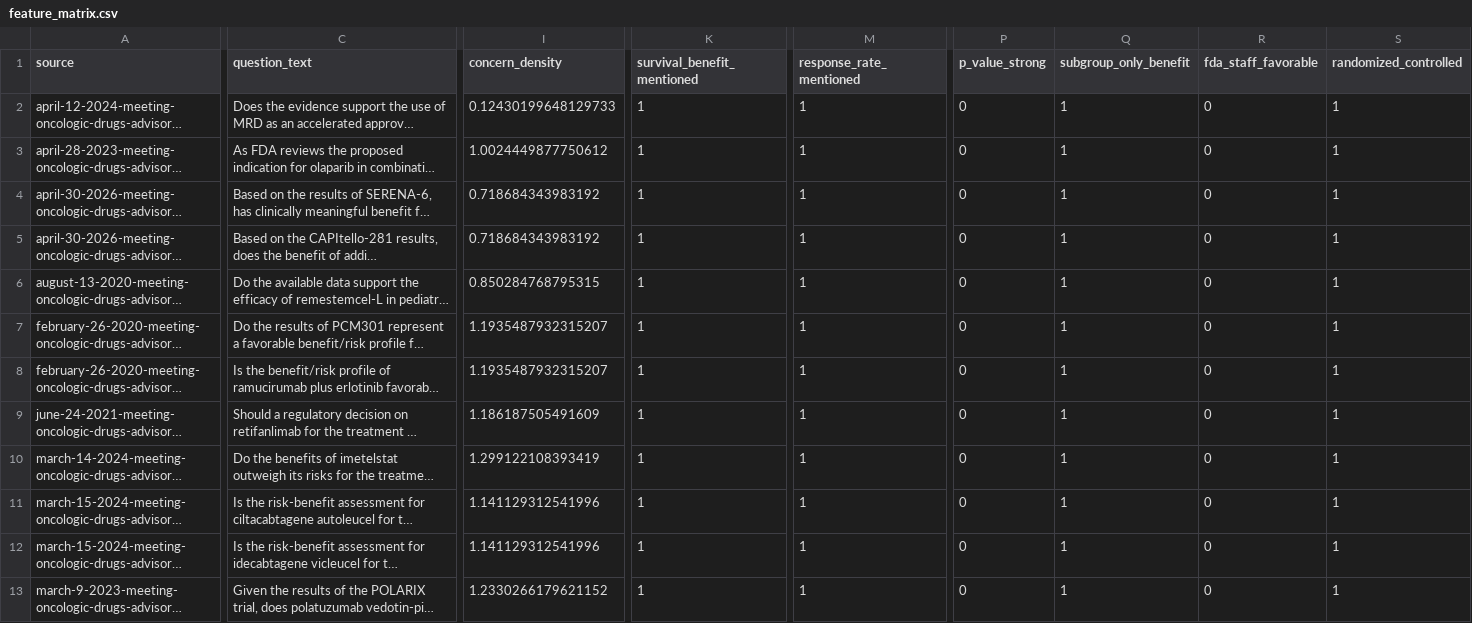
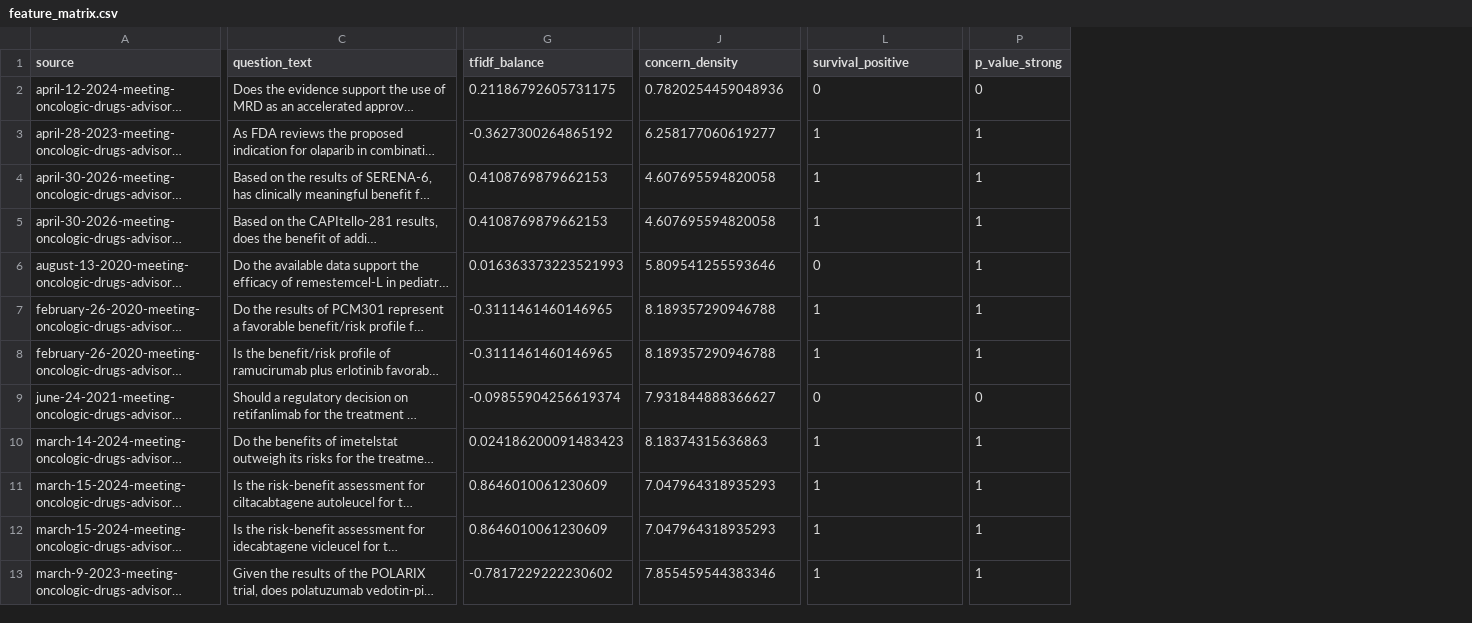
Before and after one commit to 9dsn/fda-pharma-predictor, a CSV file: data/processed/feature_matrix.csv, drawn as a sheet; only a part is shown, gaps mark what is left out; long unchanged cells end in …; removed rows and columns are numbered as before the commit, all else as after; the diff covers the shown part only; the diff names each change by its address in the sheet, - before the commit and + after, or states it on an @@ line.

```diff
--- a/data/processed/feature_matrix.csv
+++ b/data/processed/feature_matrix.csv
+column G (tfidf_balance), rows 2-13: 0.21186792605731175 | -0.3627300264865192 | 0.4108769879662153 | 0.4108769879662153 | 0.016363373223521993 | -0.3111461460146965 | -0.3111461460146965 | -0.09855904256619374 | 0.024186200091483423 | 0.8646010061230609 | 0.8646010061230609 | -0.7817229222230602
-column M (response_rate_mentioned), rows 2-13: all 1
-column Q (subgroup_only_benefit), rows 2-13: all 1
-column R (fda_staff_favorable), rows 2-13: all 0
-column S (randomized_controlled), rows 2-13: all 1
-L1: survival_benefit_mentioned
+L1: survival_positive
-J2 (concern_density): 0.12430199648129733
+J2 (concern_density): 0.7820254459048936
-L2 (survival_positive): 1
+L2 (survival_positive): 0
-J3 (concern_density): 1.0024449877750612
+J3 (concern_density): 6.258177060619277
-P3:P8 (p_value_strong): 0
+P3:P8 (p_value_strong): 1
-J4:J5 (concern_density): 0.718684343983192
+J4:J5 (concern_density): 4.607695594820058
-J6 (concern_density): 0.850284768795315
+J6 (concern_density): 5.809541255593646
-L6 (survival_positive): 1
+L6 (survival_positive): 0
-J7:J8 (concern_density): 1.1935487932315207
+J7:J8 (concern_density): 8.189357290946788
-J9 (concern_density): 1.186187505491609
+J9 (concern_density): 7.931844888366627
-L9 (survival_positive): 1
+L9 (survival_positive): 0
-J10 (concern_density): 1.299122108393419
+J10 (concern_density): 8.18374315636863
-P10:P13 (p_value_strong): 0
+P10:P13 (p_value_strong): 1
-J11:J12 (concern_density): 1.141129312541996
+J11:J12 (concern_density): 7.047964318935293
-J13 (concern_density): 1.2330266179621152
+J13 (concern_density): 7.855459544383346
```
Also changed, not shown: 34 edited cells elsewhere in this file, 4 other files.
